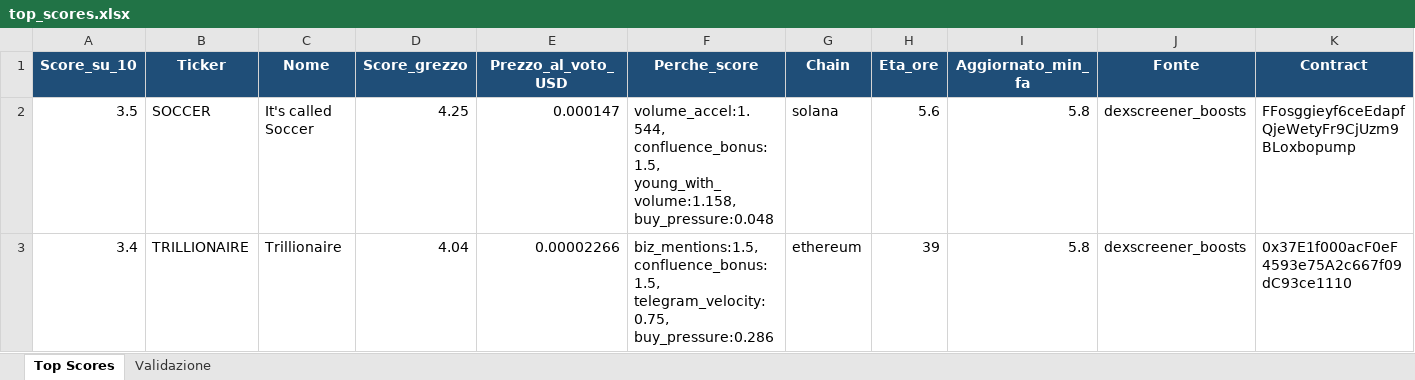
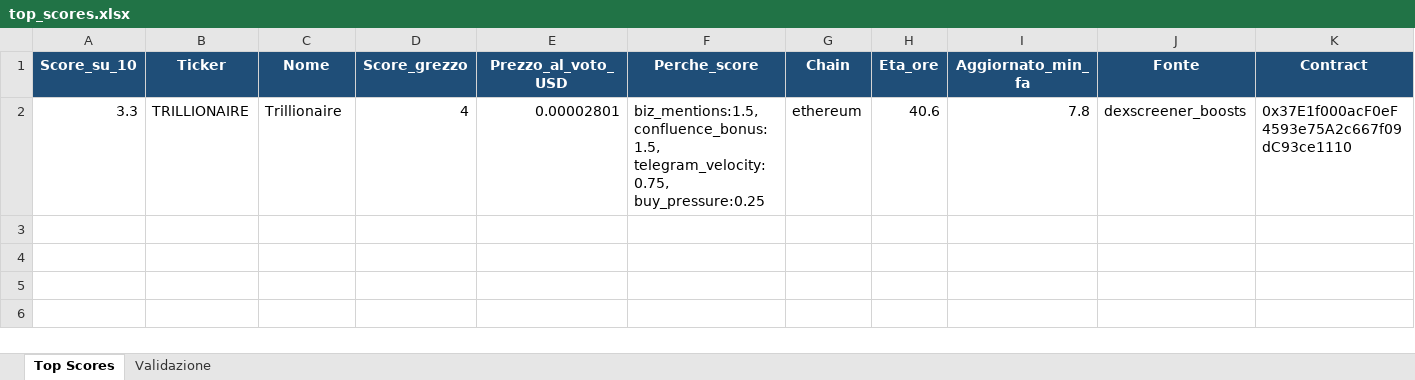
Before and after one commit to nicolostancato-web/crypto-radar, an Excel workbook: top_scores.xlsx, sheet Top Scores, drawn as a sheet; only a part is shown; values as stored, in another font and other column widths than the file's, no borders; removed rows and columns are numbered as before the commit, all else as after; rows hold the shown columns only; the diff names each change by its address in the sheet, - before the commit and + after, or states it on an @@ line.

```diff
--- a/top_scores.xlsx (sheet Top Scores)
+++ b/top_scores.xlsx (sheet Top Scores)
-row 2: 3.5 | SOCCER | It's called Soccer | 4.25 | 0.000147 | volume_accel:1.544, confluence_bonus:1.5, young_with_volume:1.158, buy_pressure:0.048 | solana | 5.6 | 5.8 | dexscreener_boosts | FFosggieyf6ceEdapfQjeWetyFr9CjUzm9BLoxbopump
-A2 (Score_su_10): 3.4
+A2 (Score_su_10): 3.3
-D2 (Score_grezzo): 4.04
+D2 (Score_grezzo): 4
-E2 (Prezzo_al_voto_USD): 0.00002266
+E2 (Prezzo_al_voto_USD): 0.00002801
-F2 (Perche_score): …confluence_bonus:1.5, telegram_velocity:0.75, buy_pressure:0.286
+F2 (Perche_score): …confluence_bonus:1.5, telegram_velocity:0.75, buy_pressure:0.25
-H2 (Eta_ore): 39
+H2 (Eta_ore): 40.6
-I2 (Aggiornato_min_fa): 5.8
+I2 (Aggiornato_min_fa): 7.8
```
Also changed, not shown: sheet Validazione, 2 other files.
